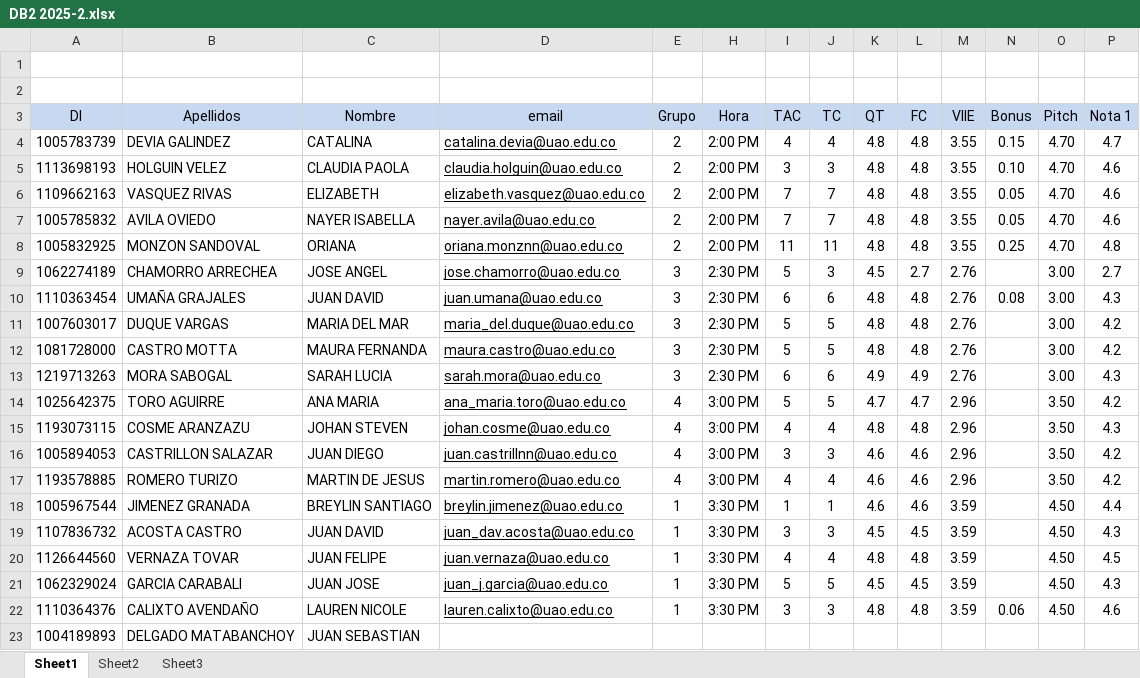
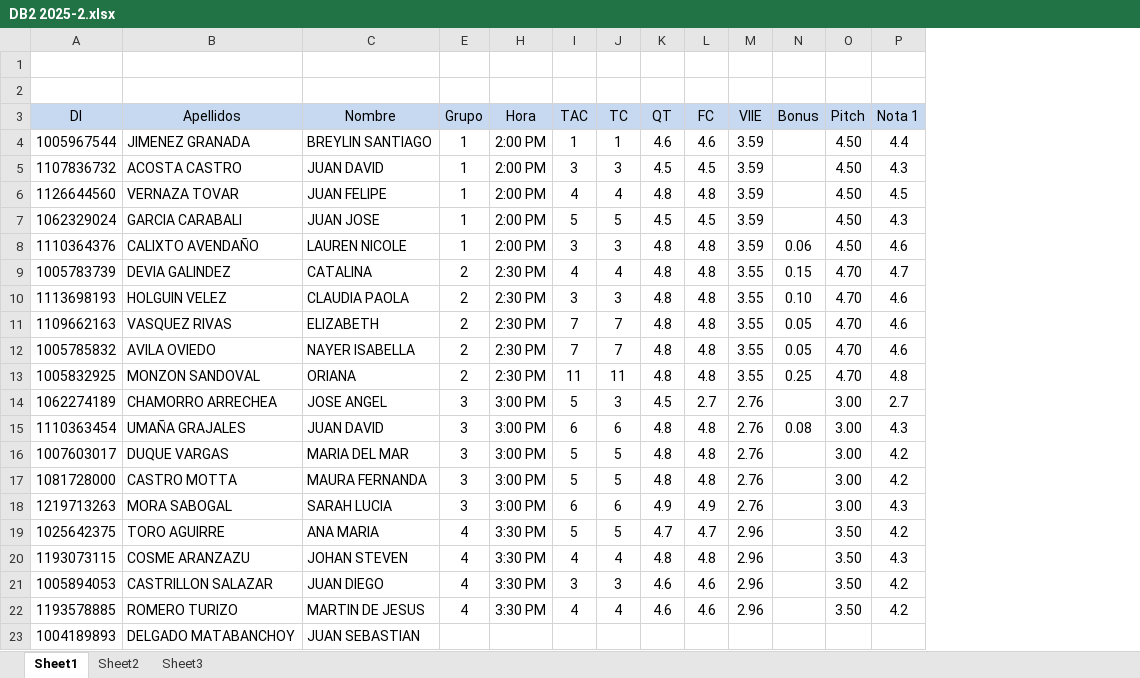
Before and after one commit to oicampo-uao/oicampo-uao.github.io, an Excel workbook: academics/DB2/2025-2/DB2 2025-2.xlsx, sheet Sheet1, drawn as a sheet; only a part is shown; values as stored, in another font and other column widths than the file's, no borders; conditional formats not drawn; removed rows and columns are numbered as before the commit, all else as after; rows hold the shown columns only; the diff names each change by its address in the sheet, - before the commit and + after, or states it on an @@ line.

```diff
--- a/academics/DB2/2025-2/DB2 2025-2.xlsx (sheet Sheet1)
+++ b/academics/DB2/2025-2/DB2 2025-2.xlsx (sheet Sheet1)
@@ column D (email) hidden, rows 4-17: catalina.devia@uao.edu.co | claudia.holguin@uao.edu.co | elizabeth.vasquez@uao.edu.co | nayer.avila@uao.edu.co | oriana.monznn@uao.edu.co | jose.chamorro@uao.edu.co | juan.umana@uao.edu.co | maria_del.duque@uao.edu.co | maura.castro@uao.edu.co | sarah.mora@uao.edu.co | ana_maria.toro@uao.edu.co | johan.cosme@uao.edu.co | juan.castrillnn@uao.edu.co | martin.romero@uao.edu.co @@
+row 4: 1005967544 | JIMENEZ GRANADA | BREYLIN SANTIAGO | 1 | 2:00 PM | 1 | 1 | 4.6 | 4.6 | 3.59 |  | 4.50 | 4.4
+row 5: 1107836732 | ACOSTA CASTRO | JUAN DAVID | 1 | 2:00 PM | 3 | 3 | 4.5 | 4.5 | 3.59 |  | 4.50 | 4.3
+row 6: 1126644560 | VERNAZA TOVAR | JUAN FELIPE | 1 | 2:00 PM | 4 | 4 | 4.8 | 4.8 | 3.59 |  | 4.50 | 4.5
+row 7: 1062329024 | GARCIA CARABALI | JUAN JOSE | 1 | 2:00 PM | 5 | 5 | 4.5 | 4.5 | 3.59 |  | 4.50 | 4.3
+row 8: 1110364376 | CALIXTO AVENDAÑO | LAUREN NICOLE | 1 | 2:00 PM | 3 | 3 | 4.8 | 4.8 | 3.59 | 0.06 | 4.50 | 4.6
-H9:H13 (Hora): 2:00 PM
+H9:H13 (Hora): 2:30 PM
-H14:H18 (Hora): 2:30 PM
+H14:H18 (Hora): 3:00 PM
-H19:H22 (Hora): 3:00 PM
+H19:H22 (Hora): 3:30 PM
-row 18: 1005967544 | JIMENEZ GRANADA | BREYLIN SANTIAGO | breylin.jimenez@uao.edu.co | 1 | 3:30 PM | 1 | 1 | 4.6 | 4.6 | 3.59 |  | 4.50 | 4.4
-row 19: 1107836732 | ACOSTA CASTRO | JUAN DAVID | juan_dav.acosta@uao.edu.co | 1 | 3:30 PM | 3 | 3 | 4.5 | 4.5 | 3.59 |  | 4.50 | 4.3
-row 20: 1126644560 | VERNAZA TOVAR | JUAN FELIPE | juan.vernaza@uao.edu.co | 1 | 3:30 PM | 4 | 4 | 4.8 | 4.8 | 3.59 |  | 4.50 | 4.5
-row 21: 1062329024 | GARCIA CARABALI | JUAN JOSE | juan_j.garcia@uao.edu.co | 1 | 3:30 PM | 5 | 5 | 4.5 | 4.5 | 3.59 |  | 4.50 | 4.3
-row 22: 1110364376 | CALIXTO AVENDAÑO | LAUREN NICOLE | lauren.calixto@uao.edu.co | 1 | 3:30 PM | 3 | 3 | 4.8 | 4.8 | 3.59 | 0.06 | 4.50 | 4.6
```
Also changed, not shown: formulas that keep their value, academics/CABD/2025-2/CABD 2025-2.xlsx.
